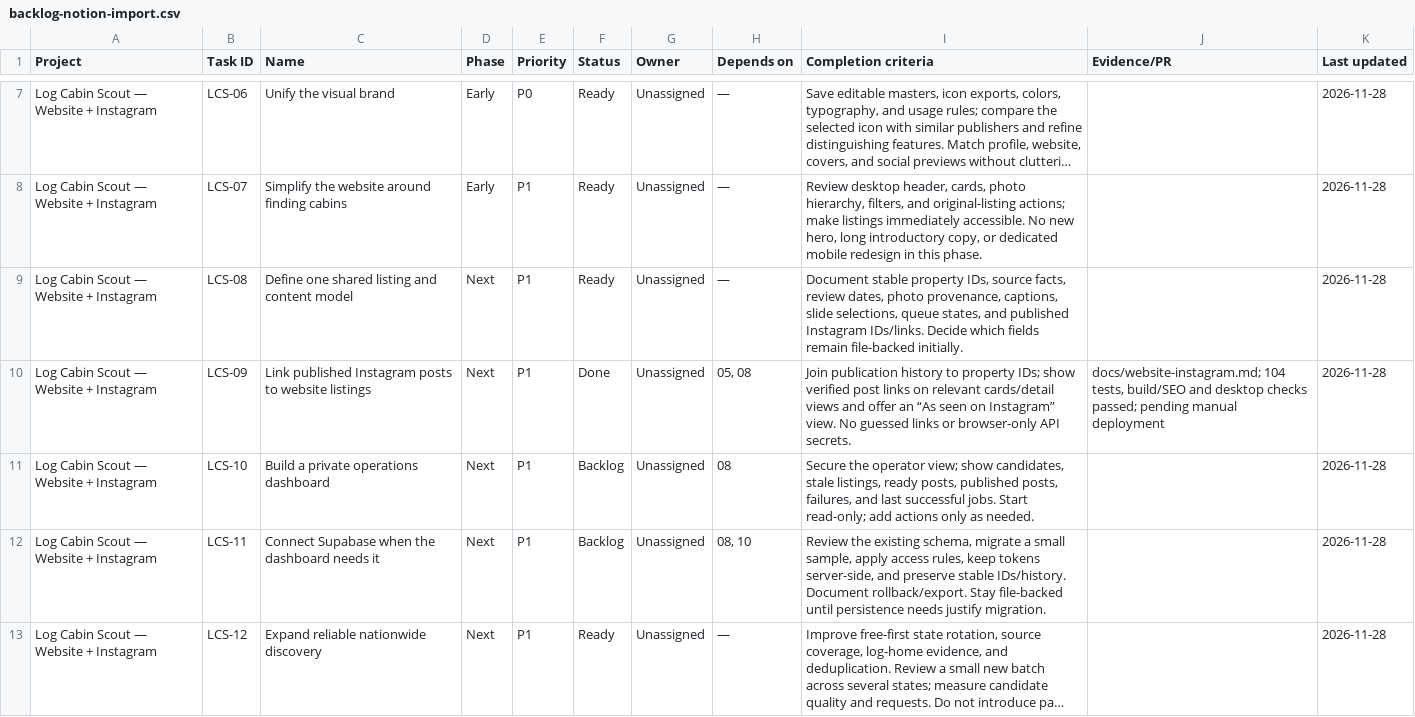
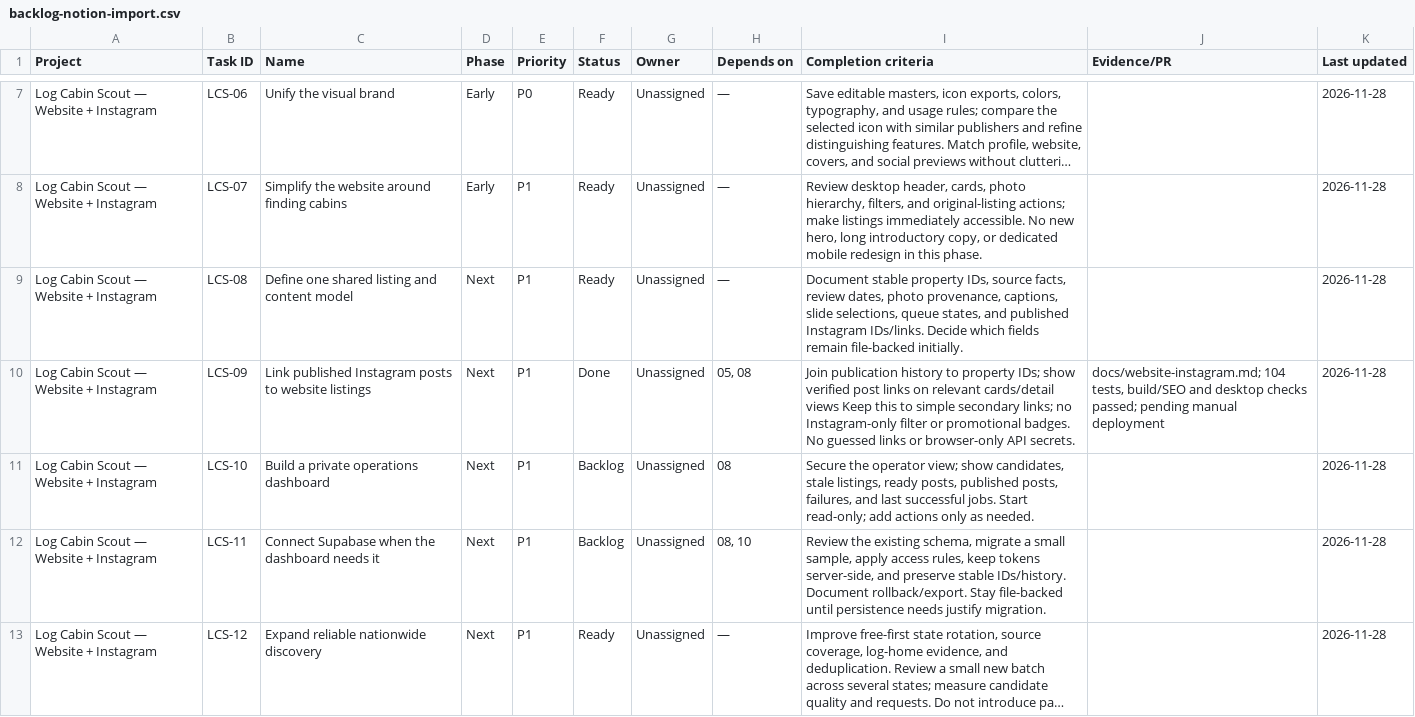
Before and after one commit to nolawi/logcabinscout, a CSV file: docs/project/backlog-notion-import.csv, drawn as a sheet; only a part is shown, gaps mark what is left out; long unchanged cells end in ….

Commit message:
Keep Instagram integration to simple listing links

```diff
--- a/docs/project/backlog-notion-import.csv
+++ b/docs/project/backlog-notion-import.csv
@@ -9,3 +9,3 @@ Log Cabin Scout — Website + Instagram,LCS-07,Simplify the website around findi
 Log Cabin Scout — Website + Instagram,LCS-08,Define one shared listing and content model,Next,P1,Ready,Unassigned,—,"Document stable property IDs, source facts, review dates, photo provenance, captions, slide selections, queue states, and published Instagram IDs/links. Decide which fields remain file-backed initially.",,2026-11-28
-Log Cabin Scout — Website + Instagram,LCS-09,Link published Instagram posts to website listings,Next,P1,Done,Unassigned,"05, 08",Join publication history to property IDs; show verified post links on relevant cards/detail views and offer an “As seen on Instagram” view. No guessed links or browser-only API secrets.,"docs/website-instagram.md; 104 tests, build/SEO and desktop checks passed; pending manual deployment",2026-11-28
+Log Cabin Scout — Website + Instagram,LCS-09,Link published Instagram posts to website listings,Next,P1,Done,Unassigned,"05, 08",Join publication history to property IDs; show verified post links on relevant cards/detail views Keep this to simple secondary links; no Instagram-only filter or promotional badges. No guessed links or browser-only API secrets.,"docs/website-instagram.md; 104 tests, build/SEO and desktop checks passed; pending manual deployment",2026-11-28
 Log Cabin Scout — Website + Instagram,LCS-10,Build a private operations dashboard,Next,P1,Backlog,Unassigned,08,"Secure the operator view; show candidates, stale listings, ready posts, published posts, failures, and last successful jobs. Start read-only; add actions only as needed.",,2026-11-28
```
Also changed, not shown: 4 other files.
